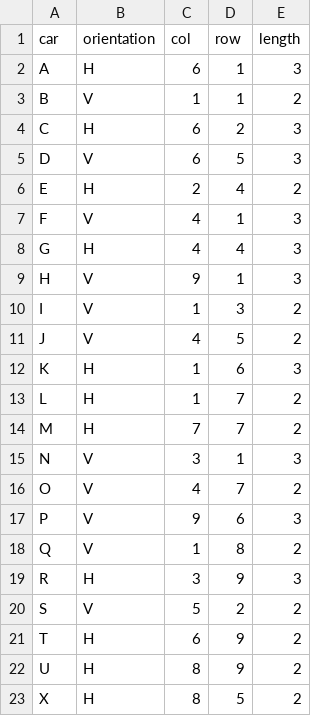
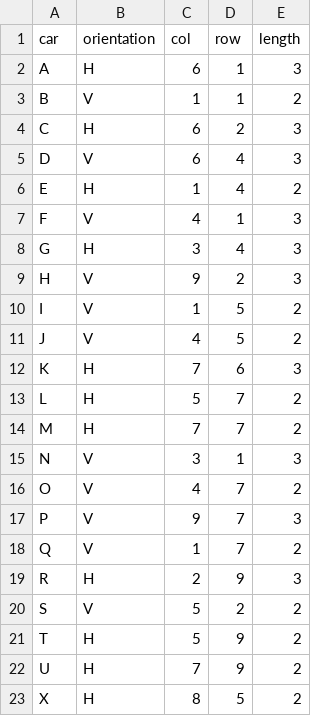
Before and after one commit to ClaudiaGambi/RRRushHour, a CSV file: output/end_board4.csv, drawn as a sheet.

```diff
--- a/output/end_board4.csv
+++ b/output/end_board4.csv
@@ -4,11 +4,11 @@ B,V,1,1,2
 C,H,6,2,3
-D,V,6,5,3
-E,H,2,4,2
+D,V,6,4,3
+E,H,1,4,2
 F,V,4,1,3
-G,H,4,4,3
-H,V,9,1,3
-I,V,1,3,2
+G,H,3,4,3
+H,V,9,2,3
+I,V,1,5,2
 J,V,4,5,2
-K,H,1,6,3
-L,H,1,7,2
+K,H,7,6,3
+L,H,5,7,2
 M,H,7,7,2
@@ -16,8 +16,8 @@ N,V,3,1,3
 O,V,4,7,2
-P,V,9,6,3
-Q,V,1,8,2
-R,H,3,9,3
+P,V,9,7,3
+Q,V,1,7,2
+R,H,2,9,3
 S,V,5,2,2
-T,H,6,9,2
-U,H,8,9,2
+T,H,5,9,2
+U,H,7,9,2
 X,H,8,5,2
```
Also changed, not shown: output/RandomOutput_Board12x12.csv, output/RandomOutput_Board6x6.csv, 4 other files.
